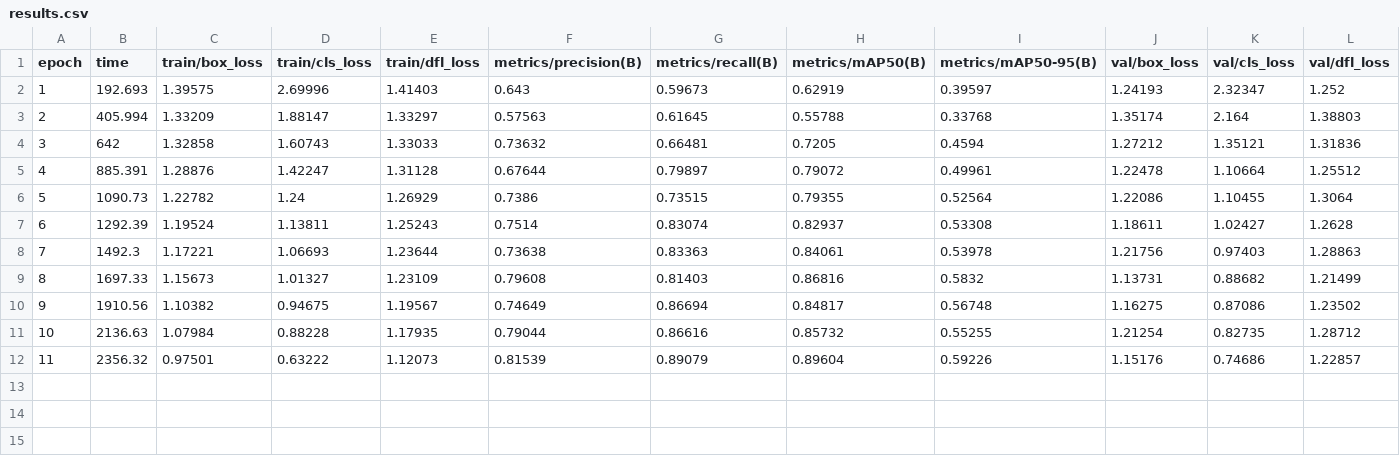
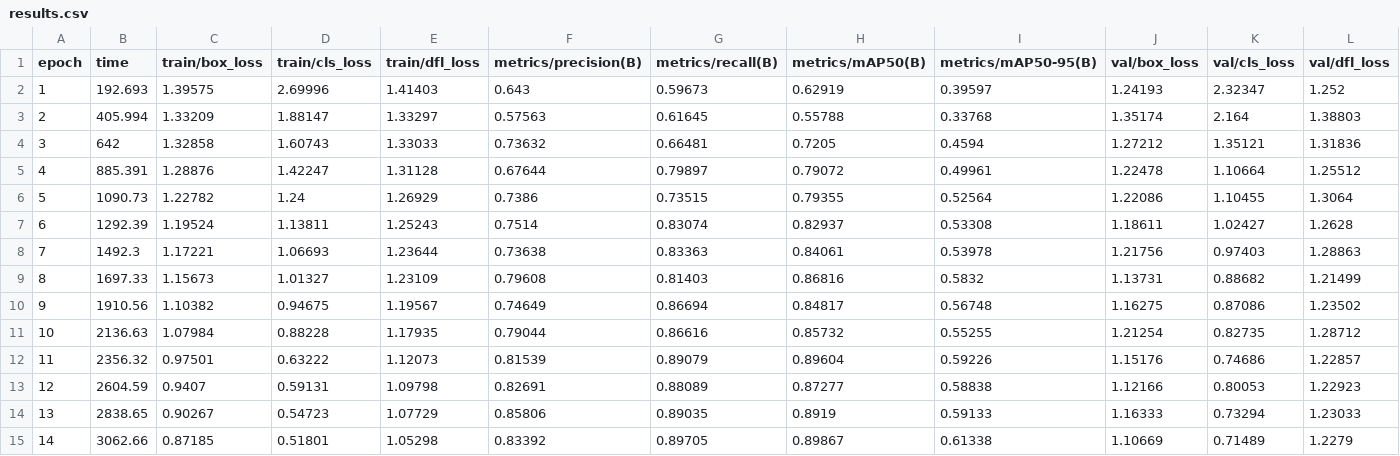
Before and after one commit to zhaojinchu/TartanHacks, a CSV file: waste_sorter_hackathon/runs_hack/v2_9class/results.csv, drawn as a sheet; only a part is shown; rows hold the shown columns only; the diff names each change by its address in the sheet, - before the commit and + after, or states it on an @@ line.

```diff
--- a/waste_sorter_hackathon/runs_hack/v2_9class/results.csv
+++ b/waste_sorter_hackathon/runs_hack/v2_9class/results.csv
+row 13: 12 | 2604.59 | 0.9407 | 0.59131 | 1.09798 | 0.82691 | 0.88089 | 0.87277 | 0.58838 | 1.12166 | 0.80053 | 1.22923
+row 14: 13 | 2838.65 | 0.90267 | 0.54723 | 1.07729 | 0.85806 | 0.89035 | 0.8919 | 0.59133 | 1.16333 | 0.73294 | 1.23033
+row 15: 14 | 3062.66 | 0.87185 | 0.51801 | 1.05298 | 0.83392 | 0.89705 | 0.89867 | 0.61338 | 1.10669 | 0.71489 | 1.2279
```
Also changed, not shown: 2 other files.
